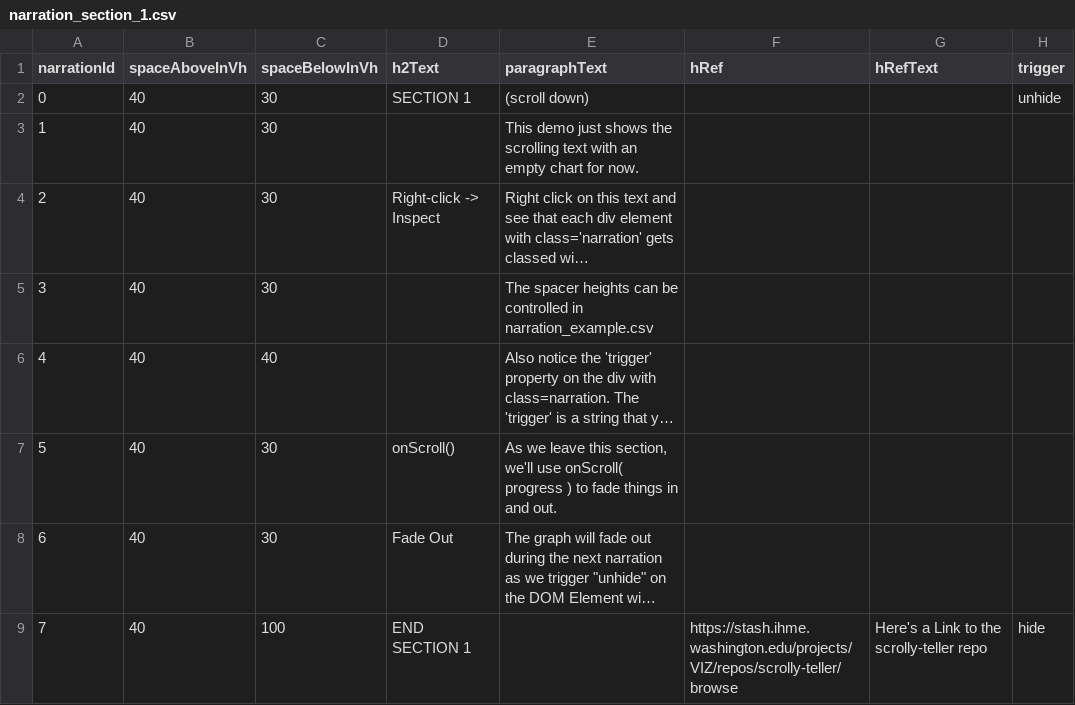
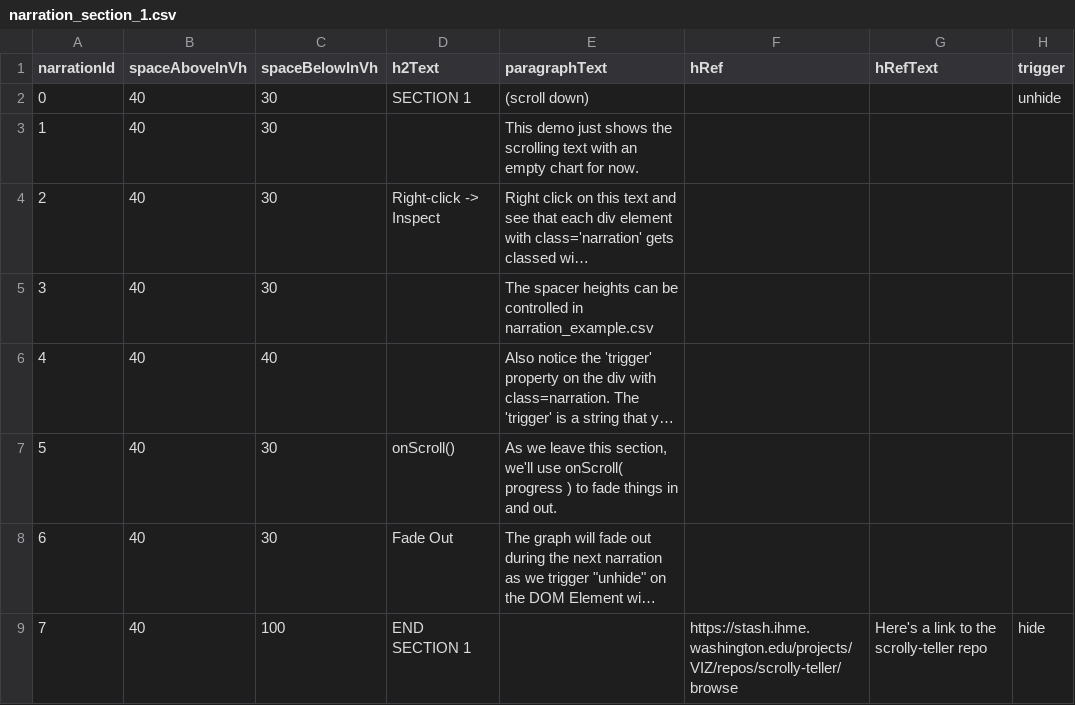
Before and after one commit to ihmeuw/ScrollyTeller, a CSV file: app/01_section_1/narration_section_1.csv, drawn as a sheet; long unchanged cells end in …; the diff names each change by its address in the sheet, - before the commit and + after, or states it on an @@ line.

```diff
--- a/app/01_section_1/narration_section_1.csv
+++ b/app/01_section_1/narration_section_1.csv
-G9 (hRefText): Here's a Link to the scrolly-teller repo
+G9 (hRefText): Here's a link to the scrolly-teller repo
```
Also changed, not shown: app/99_section_example/data/narration_example.csv.
